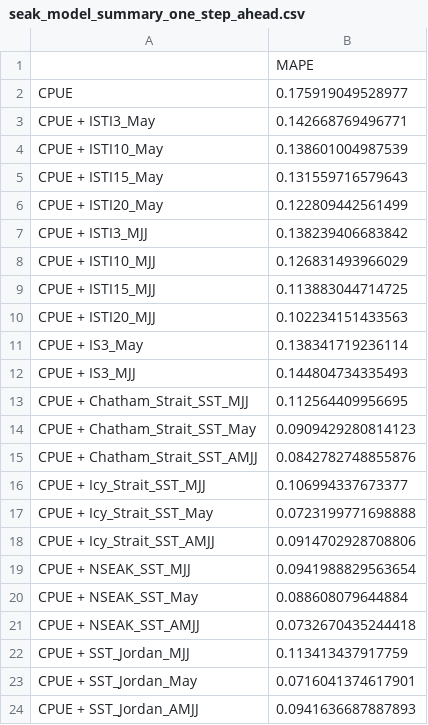
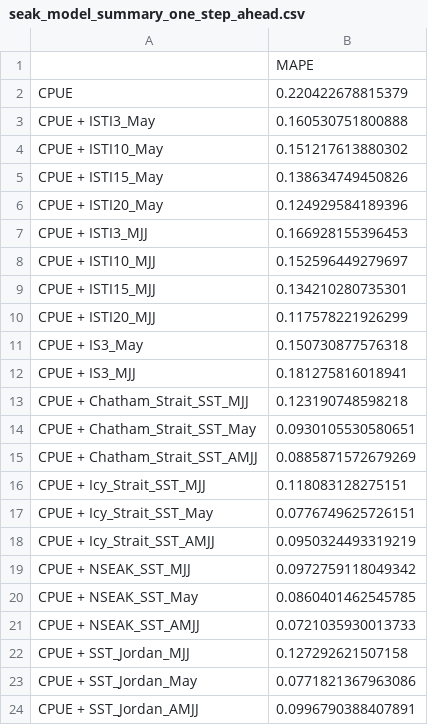
Before and after one commit to commfish/southeast_pink_salmon_preseason, a CSV file: 2022_forecast/results/seak_model_summary_one_step_ahead.csv, drawn as a sheet.

```diff
--- a/2022_forecast/results/seak_model_summary_one_step_ahead.csv
+++ b/2022_forecast/results/seak_model_summary_one_step_ahead.csv
@@ -1,24 +1,24 @@
 "","MAPE"
-"CPUE",0.175919049528977
-"CPUE + ISTI3_May",0.142668769496771
-"CPUE + ISTI10_May",0.138601004987539
-"CPUE + ISTI15_May",0.131559716579643
-"CPUE + ISTI20_May",0.122809442561499
-"CPUE + ISTI3_MJJ",0.138239406683842
-"CPUE + ISTI10_MJJ",0.126831493966029
-"CPUE + ISTI15_MJJ",0.113883044714725
-"CPUE + ISTI20_MJJ",0.102234151433563
-"CPUE + IS3_May",0.138341719236114
-"CPUE + IS3_MJJ",0.144804734335493
-"CPUE + Chatham_Strait_SST_MJJ",0.112564409956695
-"CPUE + Chatham_Strait_SST_May",0.0909429280814123
-"CPUE + Chatham_Strait_SST_AMJJ",0.0842782748855876
-"CPUE + Icy_Strait_SST_MJJ",0.106994337673377
-"CPUE + Icy_Strait_SST_May",0.0723199771698888
-"CPUE + Icy_Strait_SST_AMJJ",0.0914702928708806
-"CPUE + NSEAK_SST_MJJ",0.0941988829563654
-"CPUE + NSEAK_SST_May",0.088608079644884
-"CPUE + NSEAK_SST_AMJJ",0.0732670435244418
-"CPUE + SST_Jordan_MJJ",0.113413437917759
-"CPUE + SST_Jordan_May",0.0716041374617901
-"CPUE + SST_Jordan_AMJJ",0.0941636687887893
+"CPUE",0.220422678815379
+"CPUE + ISTI3_May",0.160530751800888
+"CPUE + ISTI10_May",0.151217613880302
+"CPUE + ISTI15_May",0.138634749450826
+"CPUE + ISTI20_May",0.124929584189396
+"CPUE + ISTI3_MJJ",0.166928155396453
+"CPUE + ISTI10_MJJ",0.152596449279697
+"CPUE + ISTI15_MJJ",0.134210280735301
+"CPUE + ISTI20_MJJ",0.117578221926299
+"CPUE + IS3_May",0.150730877576318
+"CPUE + IS3_MJJ",0.181275816018941
+"CPUE + Chatham_Strait_SST_MJJ",0.123190748598218
+"CPUE + Chatham_Strait_SST_May",0.0930105530580651
+"CPUE + Chatham_Strait_SST_AMJJ",0.0885871572679269
+"CPUE + Icy_Strait_SST_MJJ",0.118083128275151
+"CPUE + Icy_Strait_SST_May",0.0776749625726151
+"CPUE + Icy_Strait_SST_AMJJ",0.0950324493319219
+"CPUE + NSEAK_SST_MJJ",0.0972759118049342
+"CPUE + NSEAK_SST_May",0.0860401462545785
+"CPUE + NSEAK_SST_AMJJ",0.0721035930013733
+"CPUE + SST_Jordan_MJJ",0.127292621507158
+"CPUE + SST_Jordan_May",0.0771821367963086
+"CPUE + SST_Jordan_AMJJ",0.0996790388407891
```
Also changed, not shown: 2022_forecast/results/model_summary_table5.csv, 2022_forecast/results/model_summary_table_sensitivity1.csv, 13 other files.
